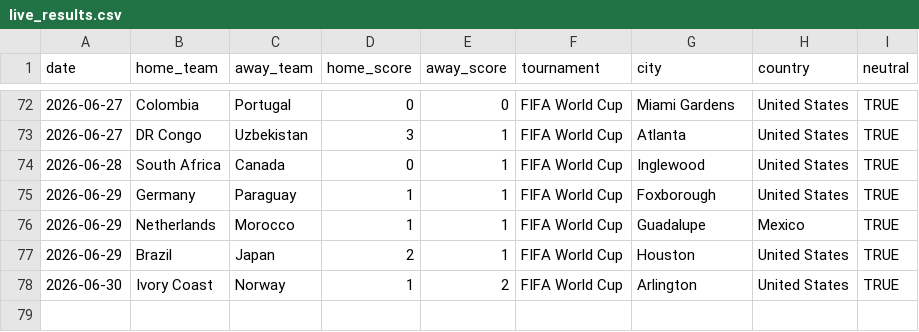
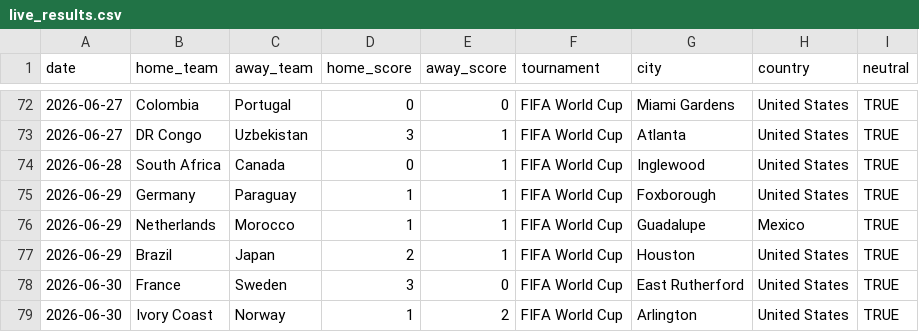
Before and after one commit to agends-afk/World-Cup-Predictor, a CSV file: data/live_results.csv, drawn as a sheet; only a part is shown, gaps mark what is left out.

```diff
--- a/data/live_results.csv
+++ b/data/live_results.csv
@@ -77,2 +77,3 @@ date,home_team,away_team,home_score,away_score,tournament,city,country,neutral
 2026-06-29,Brazil,Japan,2,1,FIFA World Cup,Houston,United States,TRUE
+2026-06-30,France,Sweden,3,0,FIFA World Cup,East Rutherford,United States,TRUE
 2026-06-30,Ivory Coast,Norway,1,2,FIFA World Cup,Arlington,United States,TRUE
```
Also changed, not shown: 6 other files.
